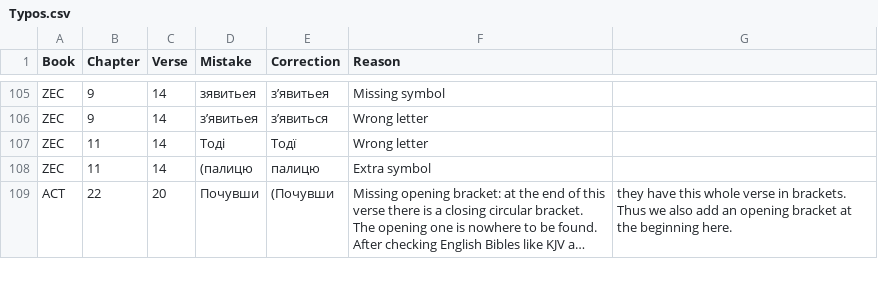
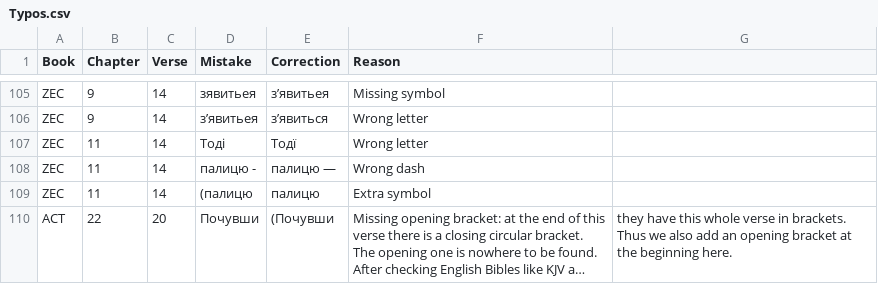
Before and after one commit to seesmof/Biblija-Kulisha, a CSV file: docs/Checks/Typos.csv, drawn as a sheet; only a part is shown, gaps mark what is left out; long unchanged cells end in ….

Commit message:
fix: ZEC 11 14 wrong dash

```diff
--- a/docs/Checks/Typos.csv
+++ b/docs/Checks/Typos.csv
@@ -107,2 +107,3 @@ ZEC,9,14,зʼявитьея,зʼявиться,Wrong letter
 ZEC,11,14,Тоді,Тодї,Wrong letter
+ZEC,11,14,палицю -,палицю —,Wrong dash
 ZEC,11,14,(палицю,палицю,Extra symbol
```
Also changed, not shown: 4 other files.
